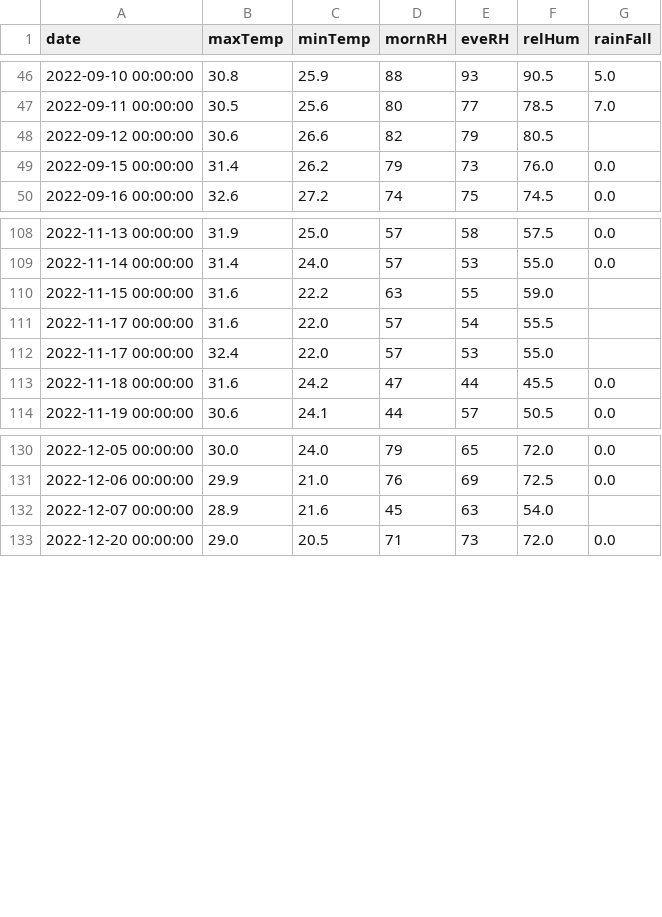
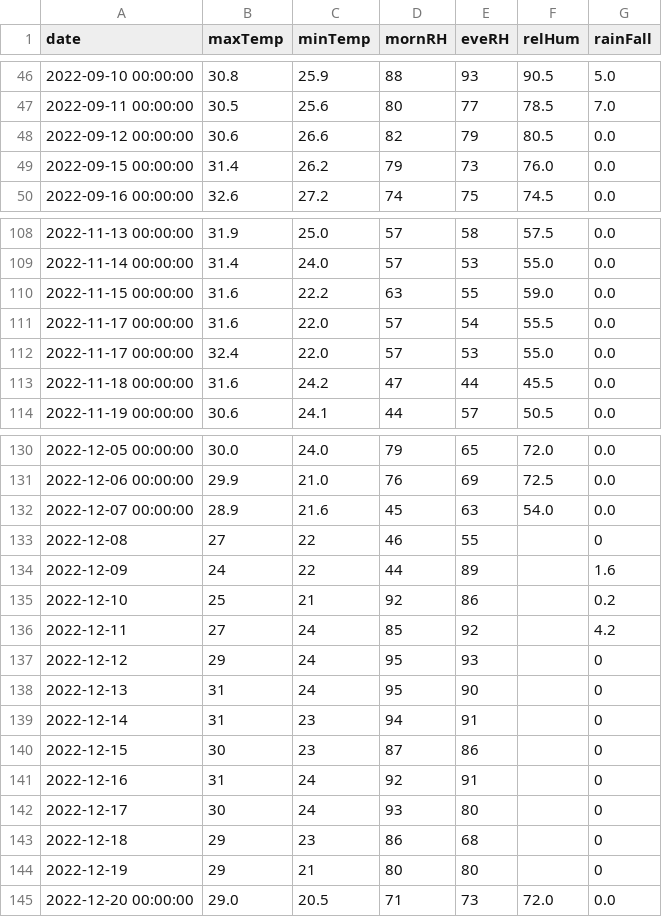
Before and after one commit to kaustuvchatterjee/vskp, a CSV file: vskp_data.csv, drawn as a sheet; only a part is shown, gaps mark what is left out.

Commit message:
Update vskp_data.csv

```diff
--- a/vskp_data.csv
+++ b/vskp_data.csv
@@ -47,3 +47,3 @@ date,maxTemp,minTemp,mornRH,eveRH,relHum,rainFall
 2022-09-11 00:00:00,30.5,25.6,80,77,78.5,7.0
-2022-09-12 00:00:00,30.6,26.6,82,79,80.5,
+2022-09-12 00:00:00,30.6,26.6,82,79,80.5,0.0
 2022-09-15 00:00:00,31.4,26.2,79,73,76.0,0.0
@@ -109,5 +109,5 @@ date,maxTemp,minTemp,mornRH,eveRH,relHum,rainFall
 2022-11-14 00:00:00,31.4,24.0,57,53,55.0,0.0
-2022-11-15 00:00:00,31.6,22.2,63,55,59.0,
-2022-11-17 00:00:00,31.6,22.0,57,54,55.5,
-2022-11-17 00:00:00,32.4,22.0,57,53,55.0,
+2022-11-15 00:00:00,31.6,22.2,63,55,59.0,0.0
+2022-11-17 00:00:00,31.6,22.0,57,54,55.5,0.0
+2022-11-17 00:00:00,32.4,22.0,57,53,55.0,0.0
 2022-11-18 00:00:00,31.6,24.2,47,44,45.5,0.0
@@ -131,3 +131,15 @@ date,maxTemp,minTemp,mornRH,eveRH,relHum,rainFall
 2022-12-06 00:00:00,29.9,21.0,76,69,72.5,0.0
-2022-12-07 00:00:00,28.9,21.6,45,63,54.0,
+2022-12-07 00:00:00,28.9,21.6,45,63,54.0,0.0
+2022-12-08,27,22,46,55,,0
+2022-12-09,24,22,44,89,,1.6
+2022-12-10,25,21,92,86,,0.2
+2022-12-11,27,24,85,92,,4.2
+2022-12-12,29,24,95,93,,0
+2022-12-13,31,24,95,90,,0
+2022-12-14,31,23,94,91,,0
+2022-12-15,30,23,87,86,,0
+2022-12-16,31,24,92,91,,0
+2022-12-17,30,24,93,80,,0
+2022-12-18,29,23,86,68,,0
+2022-12-19,29,21,80,80,,0
 2022-12-20 00:00:00,29.0,20.5,71,73,72.0,0.0
```
